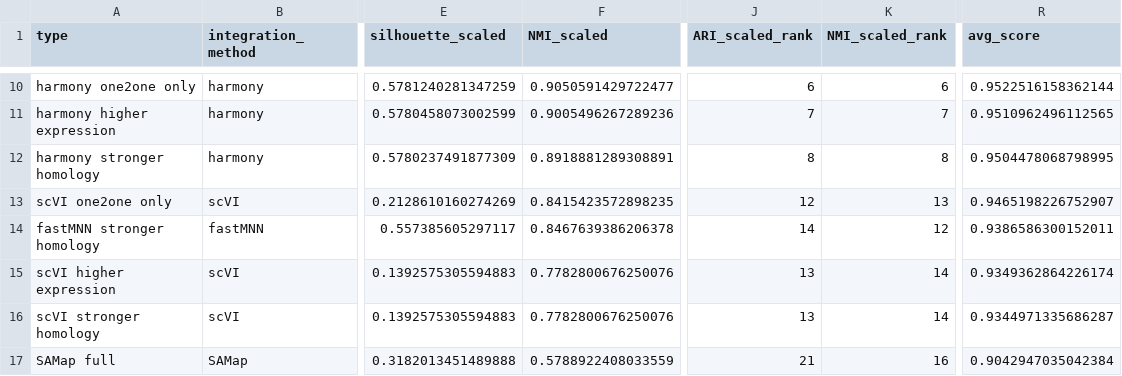
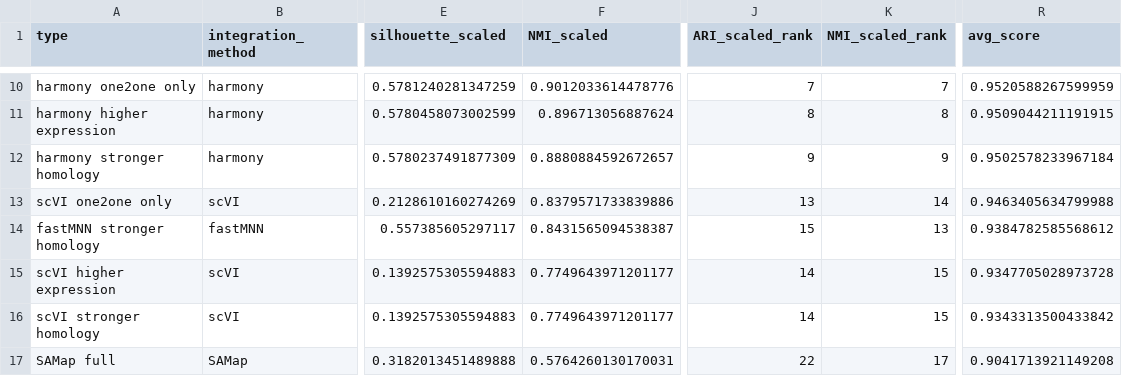
Before and after one commit to Papatheodorou-Group/BENGAL_reproducibility, a CSV file: Hippocampus_task/hippocampus_hs_ma_su_bio_ranked.csv, drawn as a sheet; only a part is shown, gaps mark what is left out; the diff covers the shown part only; the diff names each change by its address in the sheet, - before the commit and + after, or states it on an @@ line.

```diff
--- a/Hippocampus_task/hippocampus_hs_ma_su_bio_ranked.csv
+++ b/Hippocampus_task/hippocampus_hs_ma_su_bio_ranked.csv
-F10 (NMI_scaled): 0.9050591429722477
+F10 (NMI_scaled): 0.9012033614478776
-J10 (ARI_scaled_rank): 6
+J10 (ARI_scaled_rank): 7
-K10 (NMI_scaled_rank): 6
+K10 (NMI_scaled_rank): 7
-R10 (avg_score): 0.9522516158362144
+R10 (avg_score): 0.9520588267599959
-F11 (NMI_scaled): 0.9005496267289236
+F11 (NMI_scaled): 0.896713056887624
-J11 (ARI_scaled_rank): 7
+J11 (ARI_scaled_rank): 8
-K11 (NMI_scaled_rank): 7
+K11 (NMI_scaled_rank): 8
-R11 (avg_score): 0.9510962496112565
+R11 (avg_score): 0.9509044211191915
-F12 (NMI_scaled): 0.8918881289308891
+F12 (NMI_scaled): 0.8880884592672657
-J12 (ARI_scaled_rank): 8
+J12 (ARI_scaled_rank): 9
-K12 (NMI_scaled_rank): 8
+K12 (NMI_scaled_rank): 9
-R12 (avg_score): 0.9504478068798995
+R12 (avg_score): 0.9502578233967184
-F13 (NMI_scaled): 0.8415423572898235
+F13 (NMI_scaled): 0.8379571733839886
-J13 (ARI_scaled_rank): 12
+J13 (ARI_scaled_rank): 13
-K13 (NMI_scaled_rank): 13
+K13 (NMI_scaled_rank): 14
-R13 (avg_score): 0.9465198226752907
+R13 (avg_score): 0.9463405634799988
-F14 (NMI_scaled): 0.8467639386206378
+F14 (NMI_scaled): 0.8431565094538387
-J14 (ARI_scaled_rank): 14
+J14 (ARI_scaled_rank): 15
-K14 (NMI_scaled_rank): 12
+K14 (NMI_scaled_rank): 13
-R14 (avg_score): 0.9386586300152011
+R14 (avg_score): 0.9384782585568612
-F15:F16 (NMI_scaled): 0.7782800676250076
+F15:F16 (NMI_scaled): 0.7749643971201177
-J15:J16 (ARI_scaled_rank): 13
+J15:J16 (ARI_scaled_rank): 14
-K15:K16 (NMI_scaled_rank): 14
+K15:K16 (NMI_scaled_rank): 15
-R15 (avg_score): 0.9349362864226174
+R15 (avg_score): 0.9347705028973728
-R16 (avg_score): 0.9344971335686287
+R16 (avg_score): 0.9343313500433842
-F17 (NMI_scaled): 0.5788922408033559
+F17 (NMI_scaled): 0.5764260130170031
-J17 (ARI_scaled_rank): 21
+J17 (ARI_scaled_rank): 22
-K17 (NMI_scaled_rank): 16
+K17 (NMI_scaled_rank): 17
-R17 (avg_score): 0.9042947035042384
+R17 (avg_score): 0.9041713921149208
```
Also changed, not shown: 65 edited cells elsewhere in this file, All_tasks/all_tasks_bio_ranked.csv, Heart_task/heart_hs_mf_mm_batch_ranked.csv, 22 other files.
